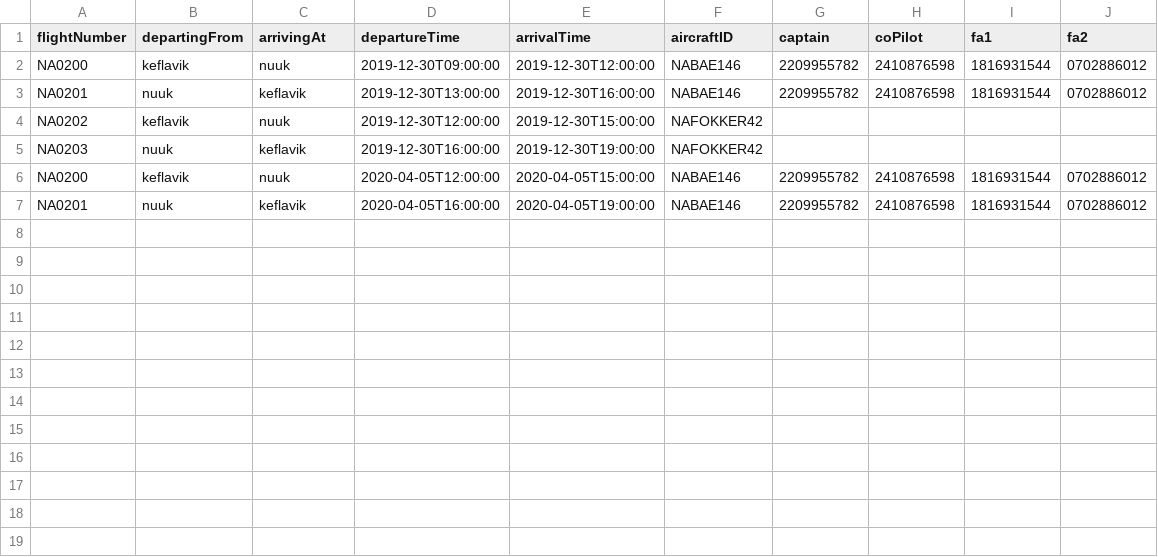
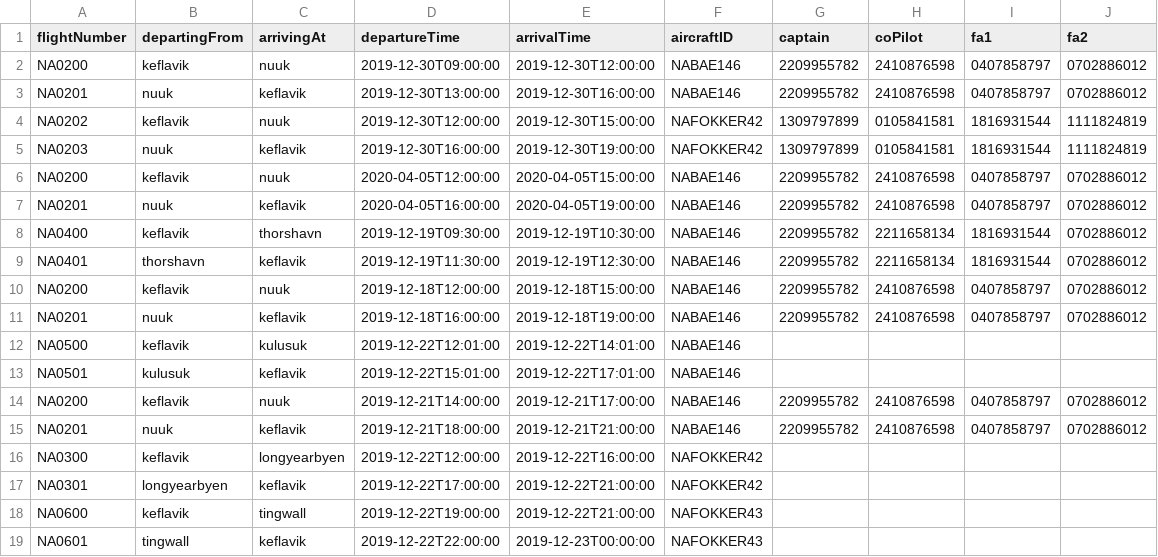
Before and after one commit to andri95/Verklegt1_AHERO, a CSV file: Data/Voyages.csv, drawn as a sheet.

Commit message:
Merge remote-tracking branch 'origin/master'
# Conflicts:
#	Data/Voyages.csv

```diff
--- a/Data/Voyages.csv
+++ b/Data/Voyages.csv
@@ -1,7 +1,19 @@
 flightNumber,departingFrom,arrivingAt,departureTime,arrivalTime,aircraftID,captain,coPilot,fa1,fa2
-NA0200,keflavik,nuuk,2019-12-30T09:00:00,2019-12-30T12:00:00,NABAE146,2209955782,2410876598,1816931544,0702886012
-NA0201,nuuk,keflavik,2019-12-30T13:00:00,2019-12-30T16:00:00,NABAE146,2209955782,2410876598,1816931544,0702886012
-NA0202,keflavik,nuuk,2019-12-30T12:00:00,2019-12-30T15:00:00,NAFOKKER42,,,,
-NA0203,nuuk,keflavik,2019-12-30T16:00:00,2019-12-30T19:00:00,NAFOKKER42,,,,
-NA0200,keflavik,nuuk,2020-04-05T12:00:00,2020-04-05T15:00:00,NABAE146,2209955782,2410876598,1816931544,0702886012
-NA0201,nuuk,keflavik,2020-04-05T16:00:00,2020-04-05T19:00:00,NABAE146,2209955782,2410876598,1816931544,0702886012
+NA0200,keflavik,nuuk,2019-12-30T09:00:00,2019-12-30T12:00:00,NABAE146,2209955782,2410876598,0407858797,0702886012
+NA0201,nuuk,keflavik,2019-12-30T13:00:00,2019-12-30T16:00:00,NABAE146,2209955782,2410876598,0407858797,0702886012
+NA0202,keflavik,nuuk,2019-12-30T12:00:00,2019-12-30T15:00:00,NAFOKKER42,1309797899,0105841581,1816931544,1111824819
+NA0203,nuuk,keflavik,2019-12-30T16:00:00,2019-12-30T19:00:00,NAFOKKER42,1309797899,0105841581,1816931544,1111824819
+NA0200,keflavik,nuuk,2020-04-05T12:00:00,2020-04-05T15:00:00,NABAE146,2209955782,2410876598,0407858797,0702886012
+NA0201,nuuk,keflavik,2020-04-05T16:00:00,2020-04-05T19:00:00,NABAE146,2209955782,2410876598,0407858797,0702886012
+NA0400,keflavik,thorshavn,2019-12-19T09:30:00,2019-12-19T10:30:00,NABAE146,2209955782,2211658134,1816931544,0702886012
+NA0401,thorshavn,keflavik,2019-12-19T11:30:00,2019-12-19T12:30:00,NABAE146,2209955782,2211658134,1816931544,0702886012
+NA0200,keflavik,nuuk,2019-12-18T12:00:00,2019-12-18T15:00:00,NABAE146,2209955782,2410876598,0407858797,0702886012
+NA0201,nuuk,keflavik,2019-12-18T16:00:00,2019-12-18T19:00:00,NABAE146,2209955782,2410876598,0407858797,0702886012
+NA0500,keflavik,kulusuk,2019-12-22T12:01:00,2019-12-22T14:01:00,NABAE146,,,,
+NA0501,kulusuk,keflavik,2019-12-22T15:01:00,2019-12-22T17:01:00,NABAE146,,,,
+NA0200,keflavik,nuuk,2019-12-21T14:00:00,2019-12-21T17:00:00,NABAE146,2209955782,2410876598,0407858797,0702886012
+NA0201,nuuk,keflavik,2019-12-21T18:00:00,2019-12-21T21:00:00,NABAE146,2209955782,2410876598,0407858797,0702886012
+NA0300,keflavik,longyearbyen,2019-12-22T12:00:00,2019-12-22T16:00:00,NAFOKKER42,,,,
+NA0301,longyearbyen,keflavik,2019-12-22T17:00:00,2019-12-22T21:00:00,NAFOKKER42,,,,
+NA0600,keflavik,tingwall,2019-12-22T19:00:00,2019-12-22T21:00:00,NAFOKKER43,,,,
+NA0601,tingwall,keflavik,2019-12-22T22:00:00,2019-12-23T00:00:00,NAFOKKER43,,,,
```
Also changed, not shown: Data/Crew.csv, 3 other files.
